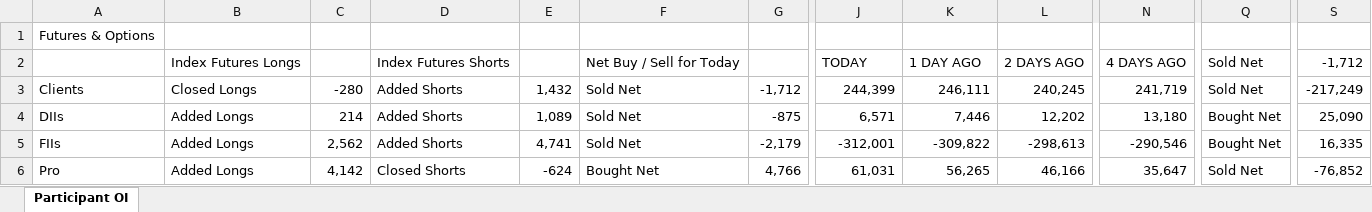
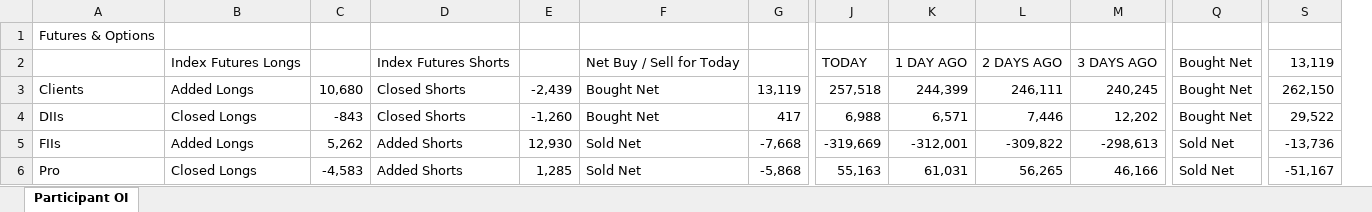
Before and after one commit to sunildeesu/sunilOI, an Excel workbook: participant_oi.xlsx, sheet Participant OI, drawn as a sheet; only a part is shown, gaps mark what is left out; values as stored, in another font and other column widths than the file's, no cell formats; removed rows and columns are numbered as before the commit, all else as after; the diff covers the shown part only; the diff names each change by its address in the sheet, - before the commit and + after, or states it on an @@ line.

Commit message:
Update participant OI report - 2026-09-28

```diff
--- a/participant_oi.xlsx (sheet Participant OI)
+++ b/participant_oi.xlsx (sheet Participant OI)
+column J, rows 2-6: TODAY | 257,518 | 6,988 | -319,669 | 55,163
-column N, rows 2-6: 4 DAYS AGO | 241,719 | 13,180 | -290,546 | 35,647
-K2: TODAY
+K2: 1 DAY AGO
-L2: 1 DAY AGO
+L2: 2 DAYS AGO
-M2: 2 DAYS AGO
+M2: 3 DAYS AGO
-Q2:Q3: Sold Net
+Q2:Q3: Bought Net
-S2: -1,712
+S2: 13,119
-B3: Closed Longs
+B3: Added Longs
-C3: -280
+C3: 10,680
-D3:D4: Added Shorts
+D3:D4: Closed Shorts
-E3: 1,432
+E3: -2,439
-F3:F4: Sold Net
+F3:F4: Bought Net
-G3: -1,712
+G3: 13,119
-S3: -217,249
+S3: 262,150
-B4: Added Longs
+B4: Closed Longs
-C4: 214
+C4: -843
-E4: 1,089
+E4: -1,260
-G4: -875
+G4: 417
-S4: 25,090
+S4: 29,522
-C5: 2,562
+C5: 5,262
-E5: 4,741
+E5: 12,930
-G5: -2,179
+G5: -7,668
-Q5: Bought Net
+Q5: Sold Net
-S5: 16,335
+S5: -13,736
-B6: Added Longs
+B6: Closed Longs
-C6: 4,142
+C6: -4,583
-D6: Closed Shorts
+D6: Added Shorts
-E6: -624
+E6: 1,285
-F6: Bought Net
+F6: Sold Net
-G6: 4,766
+G6: -5,868
-S6: -76,852
+S6: -51,167
```
Also changed, not shown: 4 added rows, 4 removed rows and 182 edited cells elsewhere in this sheet, cell formats, 1 other file.
